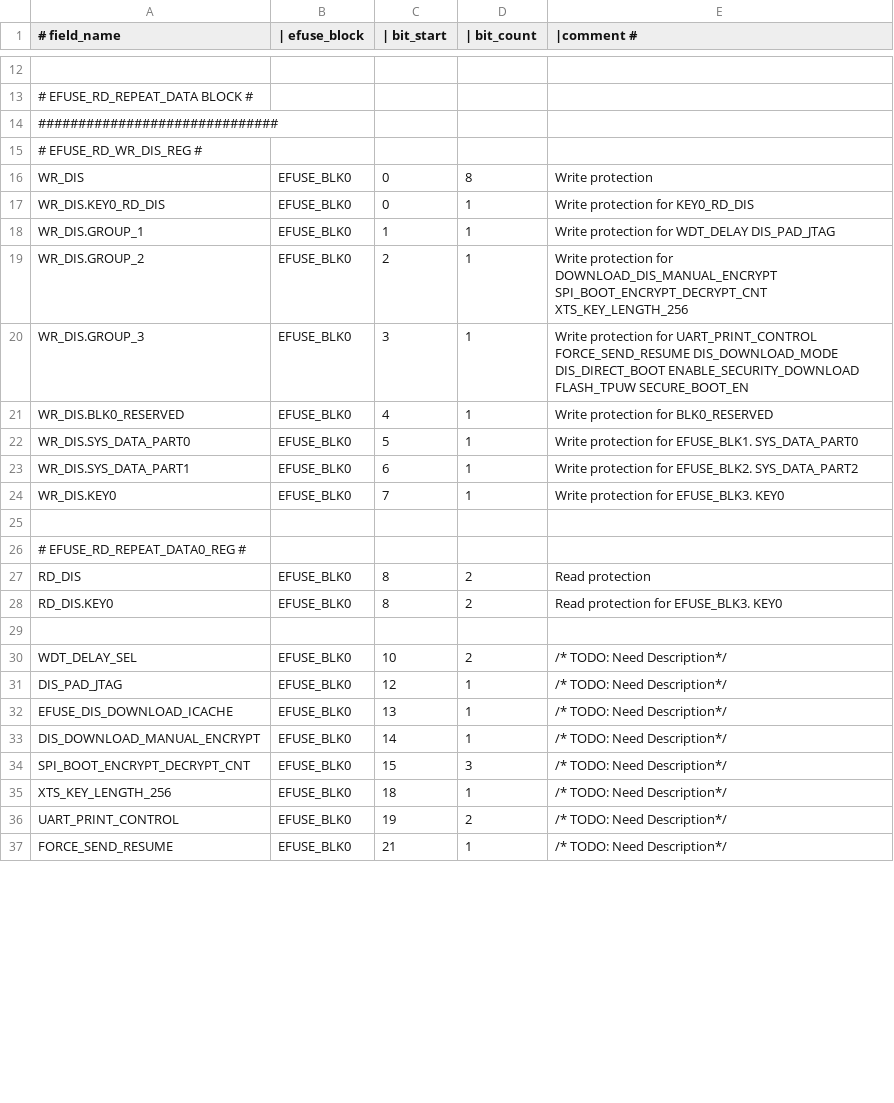
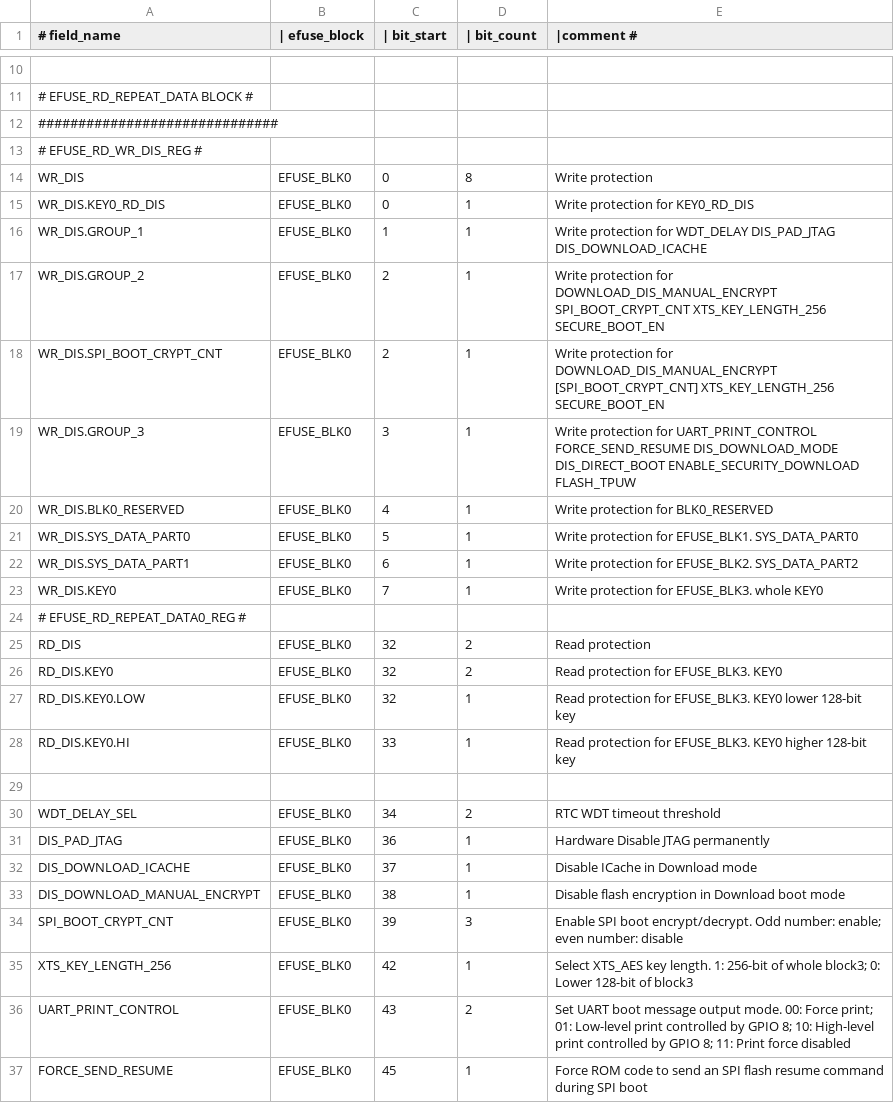
Before and after one commit to fdcavalcanti/esp-hal-3rdparty, a CSV file: components/efuse/esp32c2/esp_efuse_table.csv, drawn as a sheet; only a part is shown, gaps mark what is left out; the diff covers the shown part only.

Commit message:
efuse(esp32c2): Support eFuse key APIs

```diff
--- a/components/efuse/esp32c2/esp_efuse_table.csv
+++ b/components/efuse/esp32c2/esp_efuse_table.csv
@@ -17,5 +15,6 @@
             WR_DIS.KEY0_RD_DIS,           EFUSE_BLK0,    0,    1,      Write protection for KEY0_RD_DIS
-            WR_DIS.GROUP_1,               EFUSE_BLK0,    1,    1,      Write protection for WDT_DELAY DIS_PAD_JTAG
-            WR_DIS.GROUP_2,               EFUSE_BLK0,    2,    1,      Write protection for DOWNLOAD_DIS_MANUAL_ENCRYPT SPI_BOOT_ENCRYPT_DECRYPT_CNT XTS_KEY_LENGTH_256
-            WR_DIS.GROUP_3,               EFUSE_BLK0,    3,    1,      Write protection for UART_PRINT_CONTROL FORCE_SEND_RESUME DIS_DOWNLOAD_MODE DIS_DIRECT_BOOT ENABLE_SECURITY_DOWNLOAD FLASH_TPUW SECURE_BOOT_EN
+            WR_DIS.GROUP_1,               EFUSE_BLK0,    1,    1,      Write protection for WDT_DELAY DIS_PAD_JTAG DIS_DOWNLOAD_ICACHE
+            WR_DIS.GROUP_2,               EFUSE_BLK0,    2,    1,      Write protection for DOWNLOAD_DIS_MANUAL_ENCRYPT SPI_BOOT_CRYPT_CNT XTS_KEY_LENGTH_256 SECURE_BOOT_EN
+            WR_DIS.SPI_BOOT_CRYPT_CNT,    EFUSE_BLK0,    2,    1,      Write protection for DOWNLOAD_DIS_MANUAL_ENCRYPT [SPI_BOOT_CRYPT_CNT] XTS_KEY_LENGTH_256 SECURE_BOOT_EN
+            WR_DIS.GROUP_3,               EFUSE_BLK0,    3,    1,      Write protection for UART_PRINT_CONTROL FORCE_SEND_RESUME DIS_DOWNLOAD_MODE DIS_DIRECT_BOOT ENABLE_SECURITY_DOWNLOAD FLASH_TPUW
             WR_DIS.BLK0_RESERVED,         EFUSE_BLK0,    4,    1,      Write protection for BLK0_RESERVED
@@ -23,15 +22,16 @@
             WR_DIS.SYS_DATA_PART1,        EFUSE_BLK0,    6,    1,      Write protection for EFUSE_BLK2.  SYS_DATA_PART2
-            WR_DIS.KEY0,                  EFUSE_BLK0,    7,    1,      Write protection for EFUSE_BLK3.  KEY0
+            WR_DIS.KEY0,                  EFUSE_BLK0,    7,    1,      Write protection for EFUSE_BLK3.  whole KEY0
+    # EFUSE_RD_REPEAT_DATA0_REG #
+        RD_DIS,                           EFUSE_BLK0,   32,    2,      Read protection
+            RD_DIS.KEY0,                  EFUSE_BLK0,   32,    2,      Read protection for EFUSE_BLK3.  KEY0
+            RD_DIS.KEY0.LOW,              EFUSE_BLK0,   32,    1,      Read protection for EFUSE_BLK3.  KEY0 lower 128-bit key
+            RD_DIS.KEY0.HI,               EFUSE_BLK0,   33,    1,      Read protection for EFUSE_BLK3.  KEY0 higher 128-bit key
 
-    # EFUSE_RD_REPEAT_DATA0_REG #
-        RD_DIS,                           EFUSE_BLK0,    8,    2,      Read protection
-            RD_DIS.KEY0,                  EFUSE_BLK0,    8,    2,      Read protection for EFUSE_BLK3.  KEY0
-
-        WDT_DELAY_SEL,                    EFUSE_BLK0,   10,    2,      /* TODO: Need Description*/
-        DIS_PAD_JTAG,                     EFUSE_BLK0,   12,    1,      /* TODO: Need Description*/
-        EFUSE_DIS_DOWNLOAD_ICACHE,        EFUSE_BLK0,   13,    1,      /* TODO: Need Description*/
-        DIS_DOWNLOAD_MANUAL_ENCRYPT,      EFUSE_BLK0,   14,    1,      /* TODO: Need Description*/
-        SPI_BOOT_ENCRYPT_DECRYPT_CNT,     EFUSE_BLK0,   15,    3,      /* TODO: Need Description*/
-        XTS_KEY_LENGTH_256,               EFUSE_BLK0,   18,    1,      /* TODO: Need Description*/
-        UART_PRINT_CONTROL,               EFUSE_BLK0,   19,    2,      /* TODO: Need Description*/
-        FORCE_SEND_RESUME,                EFUSE_BLK0,   21,    1,      /* TODO: Need Description*/
+        WDT_DELAY_SEL,                    EFUSE_BLK0,   34,    2,      RTC WDT timeout threshold
+        DIS_PAD_JTAG,                     EFUSE_BLK0,   36,    1,      Hardware Disable JTAG permanently
+        DIS_DOWNLOAD_ICACHE,              EFUSE_BLK0,   37,    1,      Disable ICache in Download mode
+        DIS_DOWNLOAD_MANUAL_ENCRYPT,      EFUSE_BLK0,   38,    1,      Disable flash encryption in Download boot mode
+        SPI_BOOT_CRYPT_CNT,               EFUSE_BLK0,   39,    3,      Enable SPI boot encrypt/decrypt. Odd number: enable; even number: disable
+        XTS_KEY_LENGTH_256,               EFUSE_BLK0,   42,    1,      Select XTS_AES key length. 1: 256-bit of whole block3; 0: Lower 128-bit of block3
+        UART_PRINT_CONTROL,               EFUSE_BLK0,   43,    2,      Set UART boot message output mode. 00: Force print; 01: Low-level print controlled by GPIO 8; 10: High-level print controlled by GPIO 8; 11: Print force disabled
+        FORCE_SEND_RESUME,                EFUSE_BLK0,   45,    1,      Force ROM code to send an SPI flash resume command during SPI boot
```
Also changed, not shown: 5 added rows, 8 removed rows and 19 edited cells elsewhere in this file, 40 other files.
